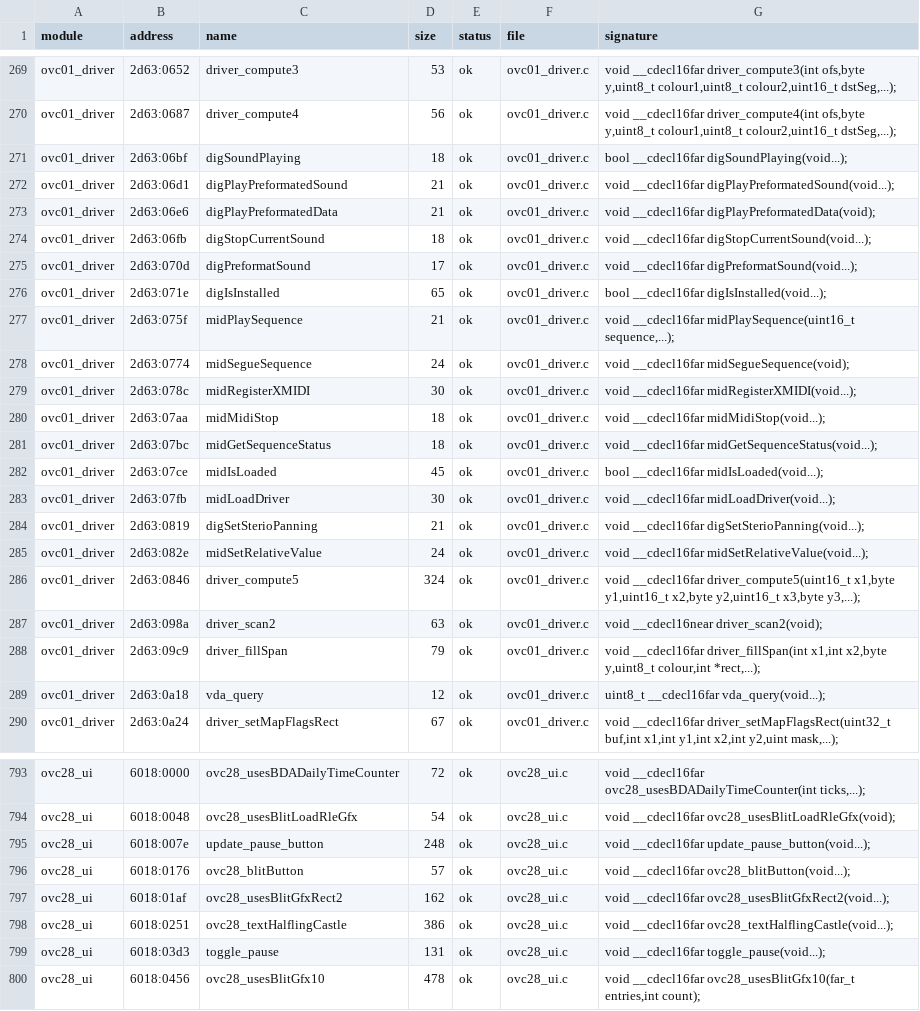
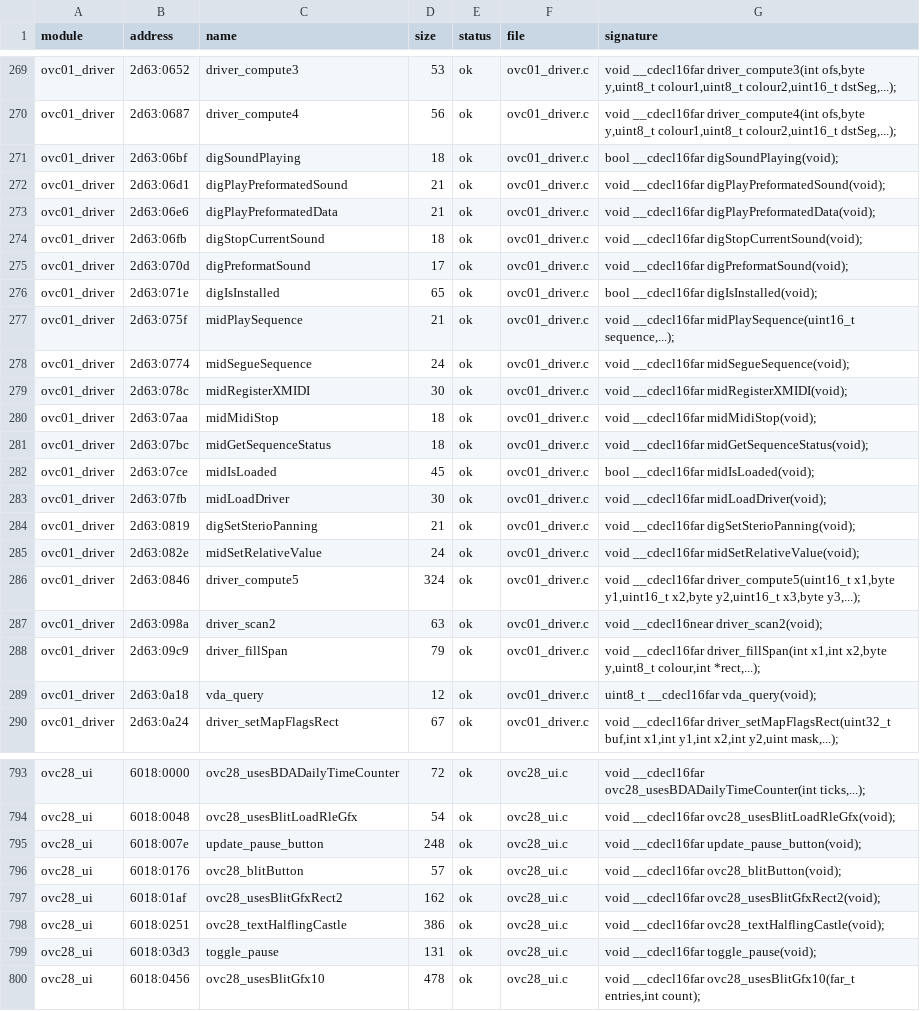
Before and after one commit to NancySadkov/dest, a TSV file: src/decompiled/index.tsv, drawn as a sheet; only a part is shown, gaps mark what is left out; the diff covers the shown part only.

Commit message:
add a compile ratchet: scripts/build_standalone.py, first full TCC build
AGENTS.md step 3 needs the tree to compile before functions can be decompiled one
by one.  There was no driver for the current tree: the old assembler-based
scripts/fbov/build_standalone.py targets a `src/` layout that no longer exists.

  scripts/build_standalone.py
    stages via scripts/stage_build.py (8.3 names, st.h aggregate), writes BUILD.BAT
    with one `TCC -ml -1 -G -O -c` line per module, runs it in the modded
    DOSBox-X through scripts/fbov/run_dosbox.py, and parses
    `*** N errors in Compile ***` from each per-module log into
    tmp/build_report.tsv.  Exit status is 0 only when every module compiled.
    `--only main` compiles a single module, which is the ratchet handle.

First full build:
  modules compiled clean : 9 / 57
  total errors           : 675
  clean: MAIN MOUSE VIDEO OVRSTUB O05 O31 O36 O39 O50

main.c is green (0 errors), so the AGENTS.md step 3 walk now has its root.

Three defects found by the compiler and fixed at the source:

  * char_sheet_t had two fields named 'level' (+0x52 and +0x86).  +0x86 is read
    only by title code (manage_playerTitle 4d05:03d0/03db, manage_usesLitoa10
    4d05:0c24/0c4c) and compared with 0 and 8, so it is now titleIndex, marked
    GUESS.  This was the "types.h 199: Multiple declaration for 'level'".
  * 145 zero-parameter functions were flagged variadic, which Ghidra prints as
    `f(void...)`, not valid C.  New scripts/ghidra/FixVarArgs.java clears the
    flag; no call site passes arguments to any of them.
  * Ghidra's 3-byte working types int3/uint3/undefined3 were undeclared.  They
    are typedef'd in st_compat.h, which exists for decompiler shims.
    Undefined-symbol class: 102 -> 90 references.

Diagnosed for the next step, with evidence in doc/build_ratchet.md: a `char`
parameter gets one byte of stack storage, but C promotes it to a whole word, so
Ghidra invents an undeclared overlapping variable (`_count`, `_shade1`,
`_uStack0004` - 70 distinct names, 90 references).  blit_usesRandBelow does
`317e:087d MOV SI,word ptr [BP + 0xa]` on a parameter stored as Stack[0x8]:1.
The fix is two-byte storage for one-byte parameters.

Sixteen modules stop at 25 errors, so 675 is a floor, not the true count.
Re-exported after the model changes; audits unchanged (parameters 1592, locals
659, fields 332, globals 2434, all auto 0).

```diff
--- a/src/decompiled/index.tsv
+++ b/src/decompiled/index.tsv
@@ -270,17 +270,17 @@ ovc01_driver	2d63:0652	driver_compute3	53	ok	ovc01_driver.c	void __cdecl16far dr
 ovc01_driver	2d63:0687	driver_compute4	56	ok	ovc01_driver.c	void __cdecl16far driver_compute4(int ofs,byte y,uint8_t colour1,uint8_t colour2,uint16_t dstSeg,...);
-ovc01_driver	2d63:06bf	digSoundPlaying	18	ok	ovc01_driver.c	bool __cdecl16far digSoundPlaying(void...);
-ovc01_driver	2d63:06d1	digPlayPreformatedSound	21	ok	ovc01_driver.c	void __cdecl16far digPlayPreformatedSound(void...);
+ovc01_driver	2d63:06bf	digSoundPlaying	18	ok	ovc01_driver.c	bool __cdecl16far digSoundPlaying(void);
+ovc01_driver	2d63:06d1	digPlayPreformatedSound	21	ok	ovc01_driver.c	void __cdecl16far digPlayPreformatedSound(void);
 ovc01_driver	2d63:06e6	digPlayPreformatedData	21	ok	ovc01_driver.c	void __cdecl16far digPlayPreformatedData(void);
-ovc01_driver	2d63:06fb	digStopCurrentSound	18	ok	ovc01_driver.c	void __cdecl16far digStopCurrentSound(void...);
-ovc01_driver	2d63:070d	digPreformatSound	17	ok	ovc01_driver.c	void __cdecl16far digPreformatSound(void...);
-ovc01_driver	2d63:071e	digIsInstalled	65	ok	ovc01_driver.c	bool __cdecl16far digIsInstalled(void...);
+ovc01_driver	2d63:06fb	digStopCurrentSound	18	ok	ovc01_driver.c	void __cdecl16far digStopCurrentSound(void);
+ovc01_driver	2d63:070d	digPreformatSound	17	ok	ovc01_driver.c	void __cdecl16far digPreformatSound(void);
+ovc01_driver	2d63:071e	digIsInstalled	65	ok	ovc01_driver.c	bool __cdecl16far digIsInstalled(void);
 ovc01_driver	2d63:075f	midPlaySequence	21	ok	ovc01_driver.c	void __cdecl16far midPlaySequence(uint16_t sequence,...);
 ovc01_driver	2d63:0774	midSegueSequence	24	ok	ovc01_driver.c	void __cdecl16far midSegueSequence(void);
-ovc01_driver	2d63:078c	midRegisterXMIDI	30	ok	ovc01_driver.c	void __cdecl16far midRegisterXMIDI(void...);
-ovc01_driver	2d63:07aa	midMidiStop	18	ok	ovc01_driver.c	void __cdecl16far midMidiStop(void...);
-ovc01_driver	2d63:07bc	midGetSequenceStatus	18	ok	ovc01_driver.c	void __cdecl16far midGetSequenceStatus(void...);
-ovc01_driver	2d63:07ce	midIsLoaded	45	ok	ovc01_driver.c	bool __cdecl16far midIsLoaded(void...);
-ovc01_driver	2d63:07fb	midLoadDriver	30	ok	ovc01_driver.c	void __cdecl16far midLoadDriver(void...);
-ovc01_driver	2d63:0819	digSetSterioPanning	21	ok	ovc01_driver.c	void __cdecl16far digSetSterioPanning(void...);
-ovc01_driver	2d63:082e	midSetRelativeValue	24	ok	ovc01_driver.c	void __cdecl16far midSetRelativeValue(void...);
+ovc01_driver	2d63:078c	midRegisterXMIDI	30	ok	ovc01_driver.c	void __cdecl16far midRegisterXMIDI(void);
+ovc01_driver	2d63:07aa	midMidiStop	18	ok	ovc01_driver.c	void __cdecl16far midMidiStop(void);
+ovc01_driver	2d63:07bc	midGetSequenceStatus	18	ok	ovc01_driver.c	void __cdecl16far midGetSequenceStatus(void);
+ovc01_driver	2d63:07ce	midIsLoaded	45	ok	ovc01_driver.c	bool __cdecl16far midIsLoaded(void);
+ovc01_driver	2d63:07fb	midLoadDriver	30	ok	ovc01_driver.c	void __cdecl16far midLoadDriver(void);
+ovc01_driver	2d63:0819	digSetSterioPanning	21	ok	ovc01_driver.c	void __cdecl16far digSetSterioPanning(void);
+ovc01_driver	2d63:082e	midSetRelativeValue	24	ok	ovc01_driver.c	void __cdecl16far midSetRelativeValue(void);
 ovc01_driver	2d63:0846	driver_compute5	324	ok	ovc01_driver.c	void __cdecl16far driver_compute5(uint16_t x1,byte y1,uint16_t x2,byte y2,uint16_t x3,byte y3,...);
@@ -288,3 +288,3 @@ ovc01_driver	2d63:098a	driver_scan2	63	ok	ovc01_driver.c	void __cdecl16near driv
 ovc01_driver	2d63:09c9	driver_fillSpan	79	ok	ovc01_driver.c	void __cdecl16far driver_fillSpan(int x1,int x2,byte y,uint8_t colour,int *rect,...);
-ovc01_driver	2d63:0a18	vda_query	12	ok	ovc01_driver.c	uint8_t __cdecl16far vda_query(void...);
+ovc01_driver	2d63:0a18	vda_query	12	ok	ovc01_driver.c	uint8_t __cdecl16far vda_query(void);
 ovc01_driver	2d63:0a24	driver_setMapFlagsRect	67	ok	ovc01_driver.c	void __cdecl16far driver_setMapFlagsRect(uint32_t buf,int x1,int y1,int x2,int y2,uint mask,...);
@@ -794,7 +794,7 @@ ovc28_ui	6018:0000	ovc28_usesBDADailyTimeCounter	72	ok	ovc28_ui.c	void __cdecl16
 ovc28_ui	6018:0048	ovc28_usesBlitLoadRleGfx	54	ok	ovc28_ui.c	void __cdecl16far ovc28_usesBlitLoadRleGfx(void);
-ovc28_ui	6018:007e	update_pause_button	248	ok	ovc28_ui.c	void __cdecl16far update_pause_button(void...);
-ovc28_ui	6018:0176	ovc28_blitButton	57	ok	ovc28_ui.c	void __cdecl16far ovc28_blitButton(void...);
-ovc28_ui	6018:01af	ovc28_usesBlitGfxRect2	162	ok	ovc28_ui.c	void __cdecl16far ovc28_usesBlitGfxRect2(void...);
-ovc28_ui	6018:0251	ovc28_textHalflingCastle	386	ok	ovc28_ui.c	void __cdecl16far ovc28_textHalflingCastle(void...);
-ovc28_ui	6018:03d3	toggle_pause	131	ok	ovc28_ui.c	void __cdecl16far toggle_pause(void...);
+ovc28_ui	6018:007e	update_pause_button	248	ok	ovc28_ui.c	void __cdecl16far update_pause_button(void);
+ovc28_ui	6018:0176	ovc28_blitButton	57	ok	ovc28_ui.c	void __cdecl16far ovc28_blitButton(void);
+ovc28_ui	6018:01af	ovc28_usesBlitGfxRect2	162	ok	ovc28_ui.c	void __cdecl16far ovc28_usesBlitGfxRect2(void);
+ovc28_ui	6018:0251	ovc28_textHalflingCastle	386	ok	ovc28_ui.c	void __cdecl16far ovc28_textHalflingCastle(void);
+ovc28_ui	6018:03d3	toggle_pause	131	ok	ovc28_ui.c	void __cdecl16far toggle_pause(void);
 ovc28_ui	6018:0456	ovc28_usesBlitGfx10	478	ok	ovc28_ui.c	void __cdecl16far ovc28_usesBlitGfx10(far_t entries,int count);
```
Also changed, not shown: 128 edited cells elsewhere in this file, 52 other files.
